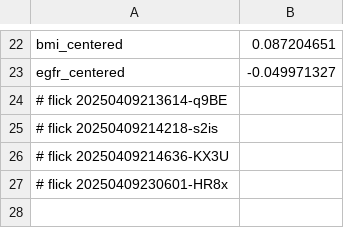
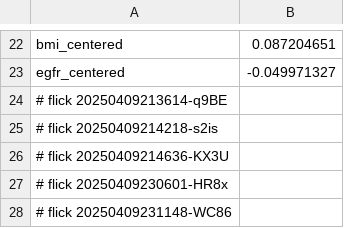
Before and after one commit to abikesa/false-font, a CSV file: kitabo/ensi/ukubona/donorcase/test3/assets/csv/don_beta2_overall.csv, drawn as a sheet; only a part is shown, gaps mark what is left out; the diff names each change by its address in the sheet, - before the commit and + after, or states it on an @@ line.

Commit message:
kitabo/ensi/ukubona/donorcase/test3/assets/csv/don_beta2_overall.csv

```diff
--- a/kitabo/ensi/ukubona/donorcase/test3/assets/csv/don_beta2_overall.csv
+++ b/kitabo/ensi/ukubona/donorcase/test3/assets/csv/don_beta2_overall.csv
+row 28: # flick 20250409231148-WC86
```
